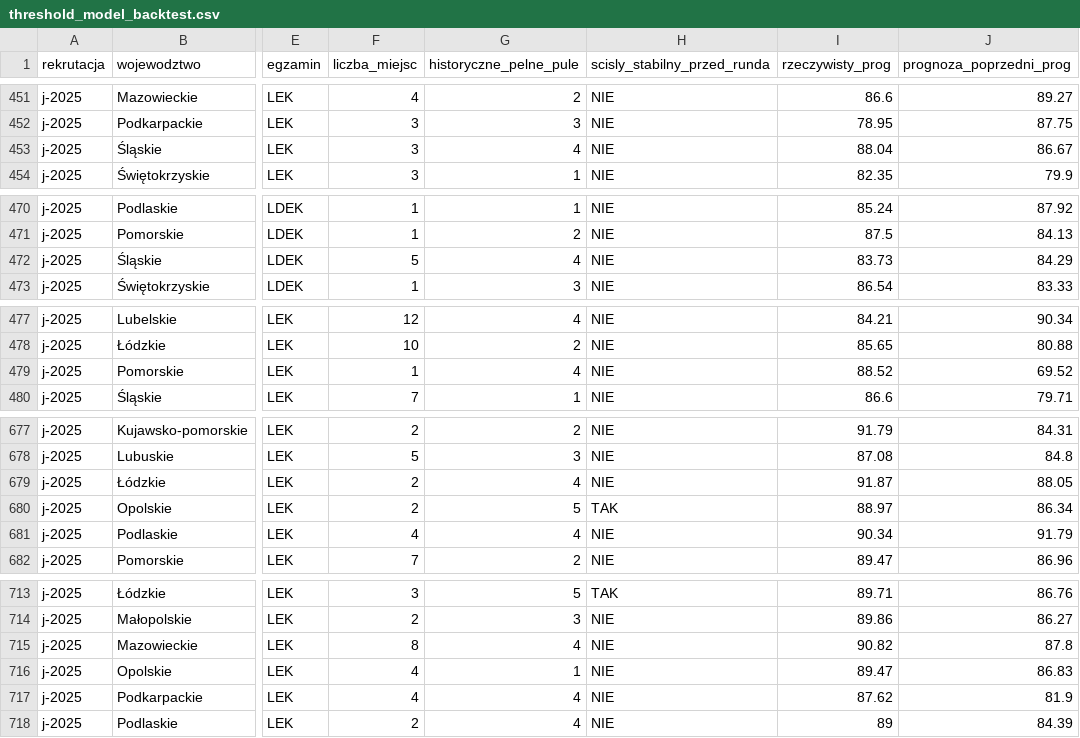
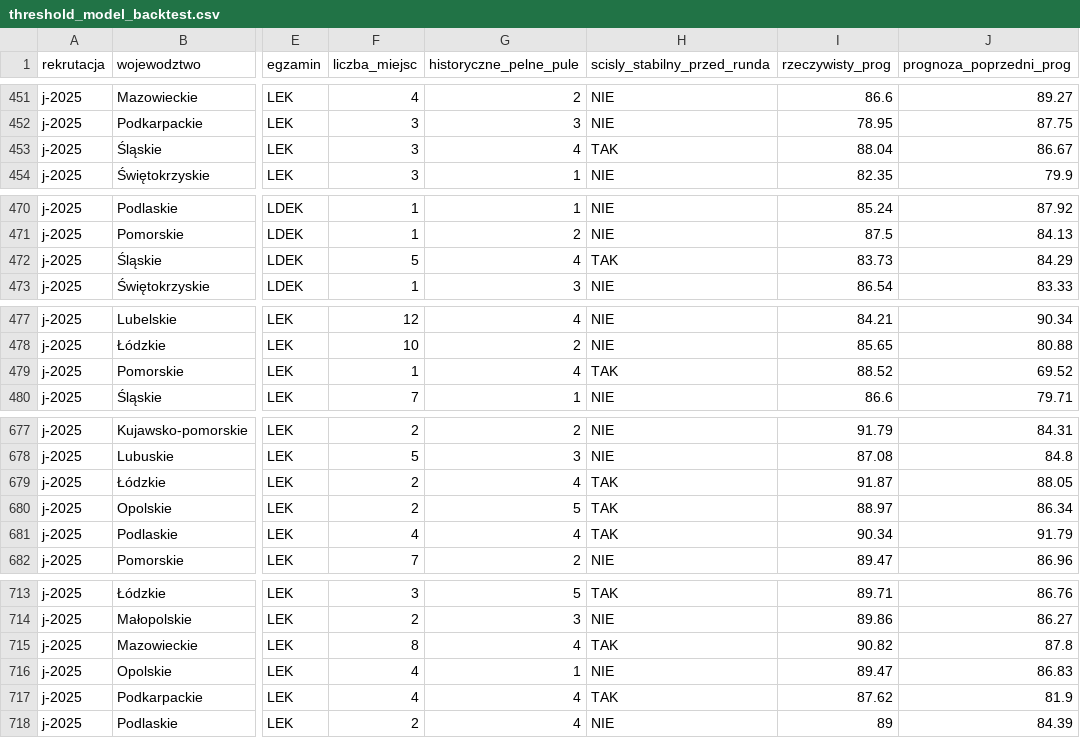
Before and after one commit to progi-specjalizacje/progi-specjalizacje.github.io, a CSV file: archive/prediction/data/threshold_model_backtest.csv, drawn as a sheet; only a part is shown, gaps mark what is left out; the diff covers the shown part only; the diff names each change by its address in the sheet, - before the commit and + after, or states it on an @@ line.

```diff
--- a/archive/prediction/data/threshold_model_backtest.csv
+++ b/archive/prediction/data/threshold_model_backtest.csv
-H453 (scisly_stabilny_przed_runda): NIE
+H453 (scisly_stabilny_przed_runda): TAK
-H472 (scisly_stabilny_przed_runda): NIE
+H472 (scisly_stabilny_przed_runda): TAK
-H479 (scisly_stabilny_przed_runda): NIE
+H479 (scisly_stabilny_przed_runda): TAK
-H679 (scisly_stabilny_przed_runda): NIE
+H679 (scisly_stabilny_przed_runda): TAK
-H681 (scisly_stabilny_przed_runda): NIE
+H681 (scisly_stabilny_przed_runda): TAK
-H715 (scisly_stabilny_przed_runda): NIE
+H715 (scisly_stabilny_przed_runda): TAK
-H717 (scisly_stabilny_przed_runda): NIE
+H717 (scisly_stabilny_przed_runda): TAK
```
Also changed, not shown: 7 edited cells elsewhere in this file, archive/prediction/data/fill_forecast_j-2026.csv, archive/prediction/data/geography_threshold_backtest.csv, 5 other files.
